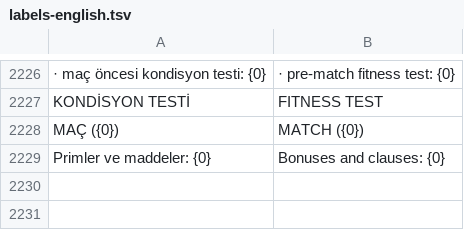
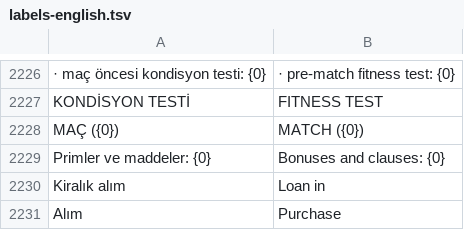
Before and after one commit to farukkavlak/fm-cli, a TSV file: cli/fm/labels-english.tsv, drawn as a sheet; only a part is shown, gaps mark what is left out.

```diff
--- a/cli/fm/labels-english.tsv
+++ b/cli/fm/labels-english.tsv
@@ -2229 +2229,3 @@ MAÇ ({0})	MATCH ({0})
     Primler ve maddeler: {0}	    Bonuses and clauses: {0}
+Kiralık alım	Loan in
+Alım	Purchase
```
Also changed, not shown: 2 other files.
